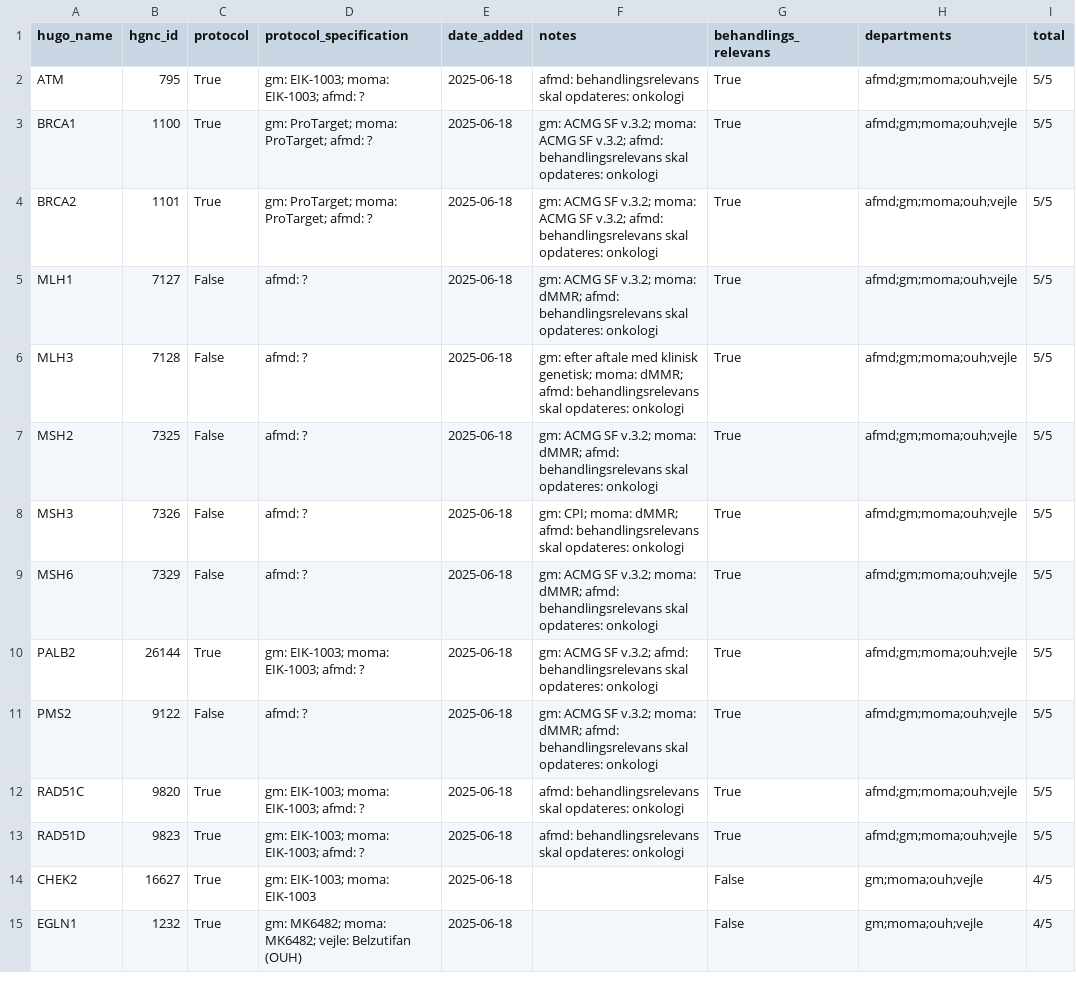
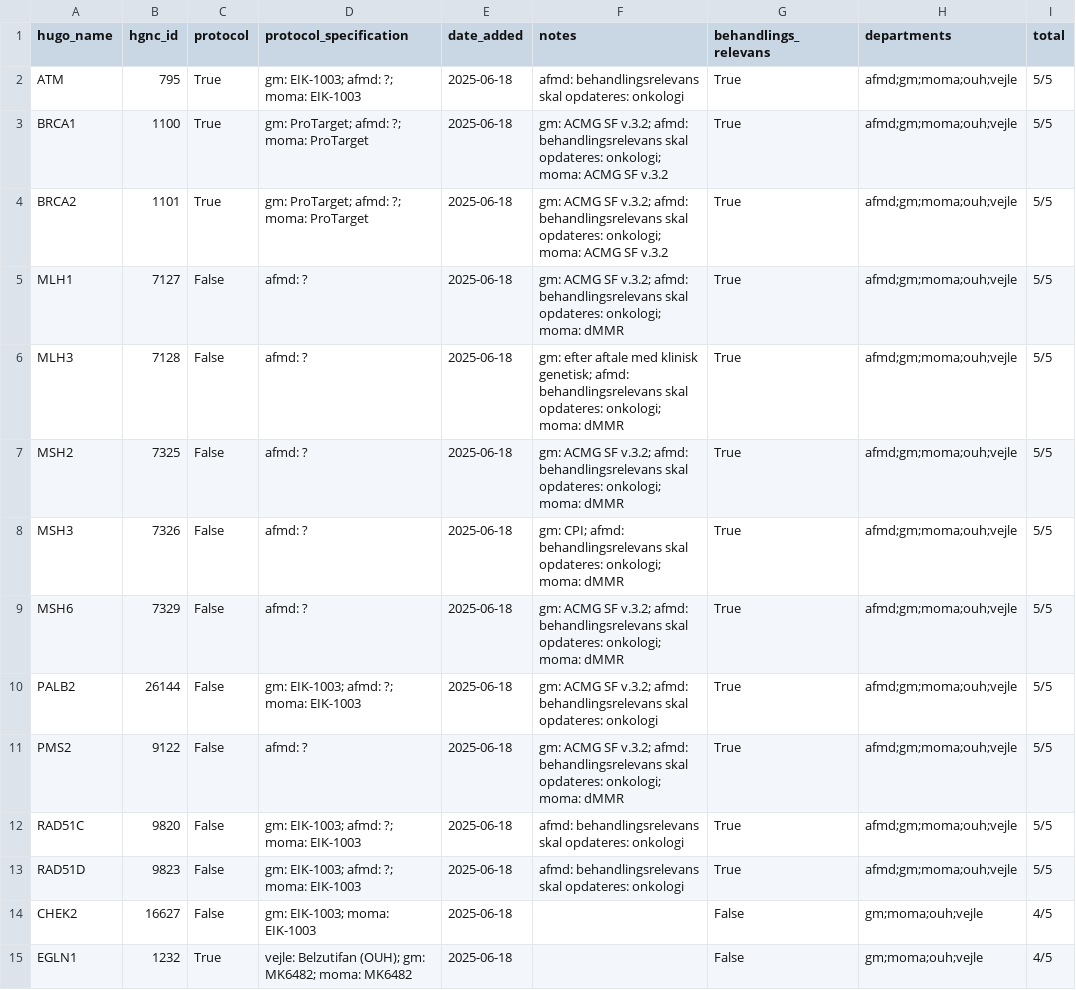
Before and after one commit to DCCC-NOVA/genlister, a CSV file: germline/combined.csv, drawn as a sheet; only a part is shown; the diff covers the shown part only.

```diff
--- a/germline/combined.csv
+++ b/germline/combined.csv
@@ -1,15 +1,15 @@
 hugo_name,hgnc_id,protocol,protocol_specification,date_added,notes,behandlings_relevans,departments,total
-ATM,795,True,gm: EIK-1003; moma: EIK-1003; afmd: ?,2025-06-18,afmd: behandlingsrelevans skal opdateres: onkologi,True,afmd;gm;moma;ouh;vejle,5/5
-BRCA1,1100,True,gm: ProTarget; moma: ProTarget; afmd: ?,2025-06-18,gm: ACMG SF v.3.2; moma: ACMG SF v.3.2; afmd: behandlingsrelevans skal opdateres: onkologi,True,afmd;gm;moma;ouh;vejle,5/5
-BRCA2,1101,True,gm: ProTarget; moma: ProTarget; afmd: ?,2025-06-18,gm: ACMG SF v.3.2; moma: ACMG SF v.3.2; afmd: behandlingsrelevans skal opdateres: onkologi,True,afmd;gm;moma;ouh;vejle,5/5
-MLH1,7127,False,afmd: ?,2025-06-18,gm: ACMG SF v.3.2; moma: dMMR; afmd: behandlingsrelevans skal opdateres: onkologi,True,afmd;gm;moma;ouh;vejle,5/5
-MLH3,7128,False,afmd: ?,2025-06-18,gm: efter aftale med klinisk genetisk; moma: dMMR; afmd: behandlingsrelevans skal opdateres: onkologi,True,afmd;gm;moma;ouh;vejle,5/5
-MSH2,7325,False,afmd: ?,2025-06-18,gm: ACMG SF v.3.2; moma: dMMR; afmd: behandlingsrelevans skal opdateres: onkologi,True,afmd;gm;moma;ouh;vejle,5/5
-MSH3,7326,False,afmd: ?,2025-06-18,gm: CPI; moma: dMMR; afmd: behandlingsrelevans skal opdateres: onkologi,True,afmd;gm;moma;ouh;vejle,5/5
-MSH6,7329,False,afmd: ?,2025-06-18,gm: ACMG SF v.3.2; moma: dMMR; afmd: behandlingsrelevans skal opdateres: onkologi,True,afmd;gm;moma;ouh;vejle,5/5
-PALB2,26144,True,gm: EIK-1003; moma: EIK-1003; afmd: ?,2025-06-18,gm: ACMG SF v.3.2; afmd: behandlingsrelevans skal opdateres: onkologi,True,afmd;gm;moma;ouh;vejle,5/5
-PMS2,9122,False,afmd: ?,2025-06-18,gm: ACMG SF v.3.2; moma: dMMR; afmd: behandlingsrelevans skal opdateres: onkologi,True,afmd;gm;moma;ouh;vejle,5/5
-RAD51C,9820,True,gm: EIK-1003; moma: EIK-1003; afmd: ?,2025-06-18,afmd: behandlingsrelevans skal opdateres: onkologi,True,afmd;gm;moma;ouh;vejle,5/5
-RAD51D,9823,True,gm: EIK-1003; moma: EIK-1003; afmd: ?,2025-06-18,afmd: behandlingsrelevans skal opdateres: onkologi,True,afmd;gm;moma;ouh;vejle,5/5
-CHEK2,16627,True,gm: EIK-1003; moma: EIK-1003,2025-06-18,,False,gm;moma;ouh;vejle,4/5
-EGLN1,1232,True,gm: MK6482; moma: MK6482; vejle: Belzutifan (OUH),2025-06-18,,False,gm;moma;ouh;vejle,4/5
+ATM,795,True,gm: EIK-1003; afmd: ?; moma: EIK-1003,2025-06-18,afmd: behandlingsrelevans skal opdateres: onkologi,True,afmd;gm;moma;ouh;vejle,5/5
+BRCA1,1100,True,gm: ProTarget; afmd: ?; moma: ProTarget,2025-06-18,gm: ACMG SF v.3.2; afmd: behandlingsrelevans skal opdateres: onkologi; moma: ACMG SF v.3.2,True,afmd;gm;moma;ouh;vejle,5/5
+BRCA2,1101,True,gm: ProTarget; afmd: ?; moma: ProTarget,2025-06-18,gm: ACMG SF v.3.2; afmd: behandlingsrelevans skal opdateres: onkologi; moma: ACMG SF v.3.2,True,afmd;gm;moma;ouh;vejle,5/5
+MLH1,7127,False,afmd: ?,2025-06-18,gm: ACMG SF v.3.2; afmd: behandlingsrelevans skal opdateres: onkologi; moma: dMMR,True,afmd;gm;moma;ouh;vejle,5/5
+MLH3,7128,False,afmd: ?,2025-06-18,gm: efter aftale med klinisk genetisk; afmd: behandlingsrelevans skal opdateres: onkologi; moma: dMMR,True,afmd;gm;moma;ouh;vejle,5/5
+MSH2,7325,False,afmd: ?,2025-06-18,gm: ACMG SF v.3.2; afmd: behandlingsrelevans skal opdateres: onkologi; moma: dMMR,True,afmd;gm;moma;ouh;vejle,5/5
+MSH3,7326,False,afmd: ?,2025-06-18,gm: CPI; afmd: behandlingsrelevans skal opdateres: onkologi; moma: dMMR,True,afmd;gm;moma;ouh;vejle,5/5
+MSH6,7329,False,afmd: ?,2025-06-18,gm: ACMG SF v.3.2; afmd: behandlingsrelevans skal opdateres: onkologi; moma: dMMR,True,afmd;gm;moma;ouh;vejle,5/5
+PALB2,26144,False,gm: EIK-1003; afmd: ?; moma: EIK-1003,2025-06-18,gm: ACMG SF v.3.2; afmd: behandlingsrelevans skal opdateres: onkologi,True,afmd;gm;moma;ouh;vejle,5/5
+PMS2,9122,False,afmd: ?,2025-06-18,gm: ACMG SF v.3.2; afmd: behandlingsrelevans skal opdateres: onkologi; moma: dMMR,True,afmd;gm;moma;ouh;vejle,5/5
+RAD51C,9820,False,gm: EIK-1003; afmd: ?; moma: EIK-1003,2025-06-18,afmd: behandlingsrelevans skal opdateres: onkologi,True,afmd;gm;moma;ouh;vejle,5/5
+RAD51D,9823,False,gm: EIK-1003; afmd: ?; moma: EIK-1003,2025-06-18,afmd: behandlingsrelevans skal opdateres: onkologi,True,afmd;gm;moma;ouh;vejle,5/5
+CHEK2,16627,False,gm: EIK-1003; moma: EIK-1003,2025-06-18,,False,gm;moma;ouh;vejle,4/5
+EGLN1,1232,True,vejle: Belzutifan (OUH); gm: MK6482; moma: MK6482,2025-06-18,,False,gm;moma;ouh;vejle,4/5
```
Also changed, not shown: 19 edited cells elsewhere in this file, 1 other file.
